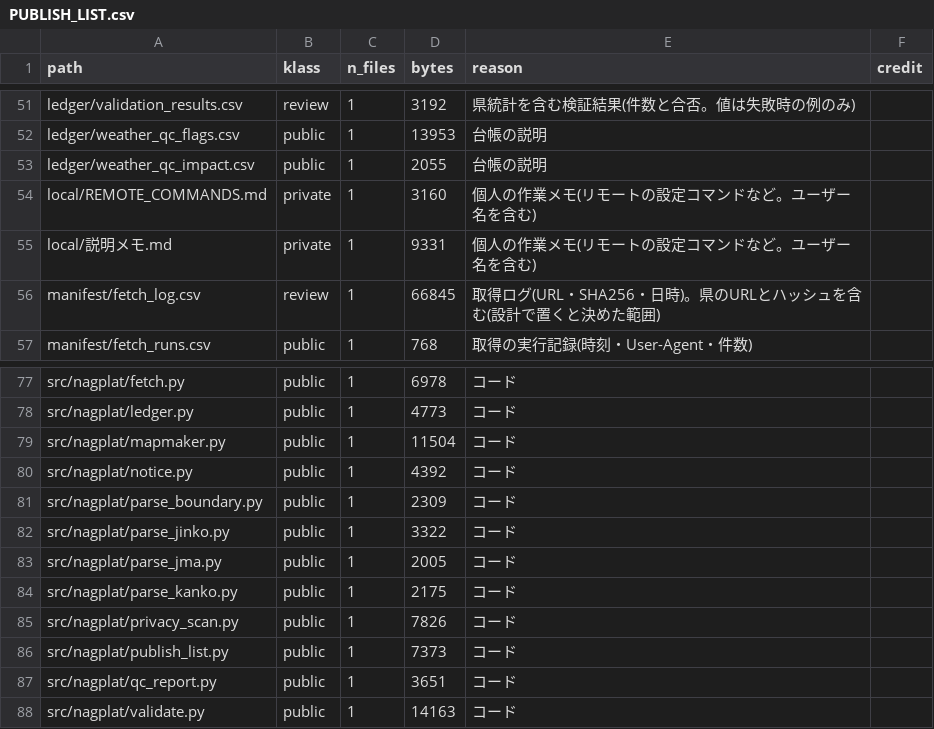
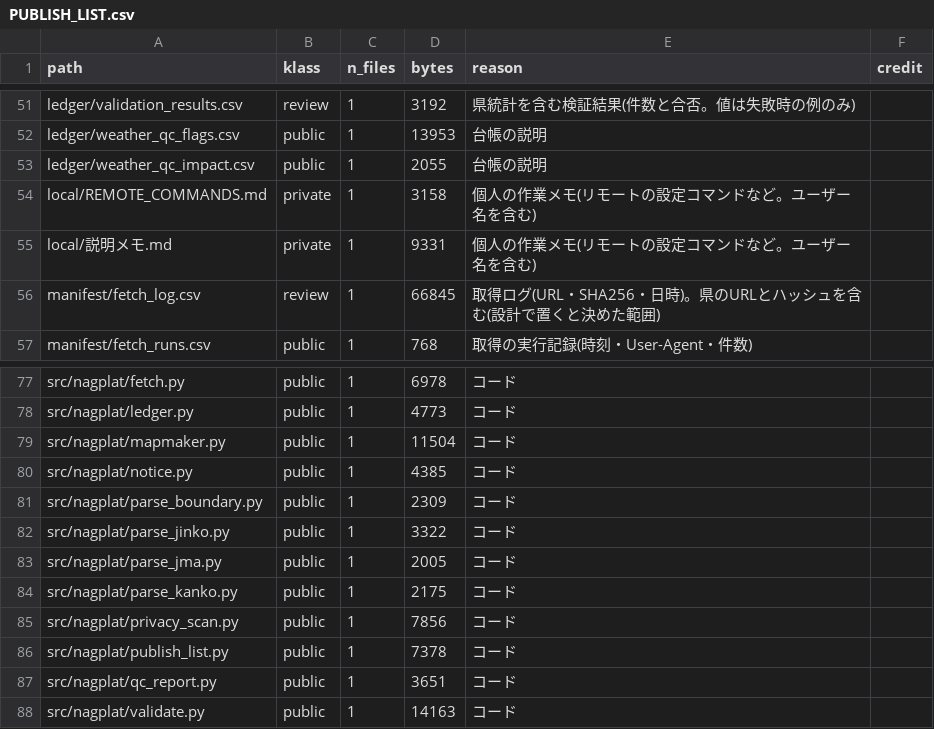
Before and after one commit to hamaguti0000/nagasaki-platform, a CSV file: publish/PUBLISH_LIST.csv, drawn as a sheet; only a part is shown, gaps mark what is left out; the diff covers the shown part only.

```diff
--- a/publish/PUBLISH_LIST.csv
+++ b/publish/PUBLISH_LIST.csv
@@ -53,3 +53,3 @@ ledger/weather_qc_flags.csv,public,1,13953,台帳の説明,
 ledger/weather_qc_impact.csv,public,1,2055,台帳の説明,
-local/REMOTE_COMMANDS.md,private,1,3160,個人の作業メモ(リモートの設定コマンドなど。ユーザー名を含む),
+local/REMOTE_COMMANDS.md,private,1,3158,個人の作業メモ(リモートの設定コマンドなど。ユーザー名を含む),
 local/説明メモ.md,private,1,9331,個人の作業メモ(リモートの設定コマンドなど。ユーザー名を含む),
@@ -79,3 +79,3 @@ src/nagplat/ledger.py,public,1,4773,コード,
 src/nagplat/mapmaker.py,public,1,11504,コード,
-src/nagplat/notice.py,public,1,4392,コード,
+src/nagplat/notice.py,public,1,4385,コード,
 src/nagplat/parse_boundary.py,public,1,2309,コード,
@@ -84,4 +84,4 @@ src/nagplat/parse_jma.py,public,1,2005,コード,
 src/nagplat/parse_kanko.py,public,1,2175,コード,
-src/nagplat/privacy_scan.py,public,1,7826,コード,
-src/nagplat/publish_list.py,public,1,7373,コード,
+src/nagplat/privacy_scan.py,public,1,7856,コード,
+src/nagplat/publish_list.py,public,1,7378,コード,
 src/nagplat/qc_report.py,public,1,3651,コード,
```
Also changed, not shown: 5 added rows, 5 removed rows and 8 edited cells elsewhere in this file, config/privacy_allow.csv, 15 other files.
